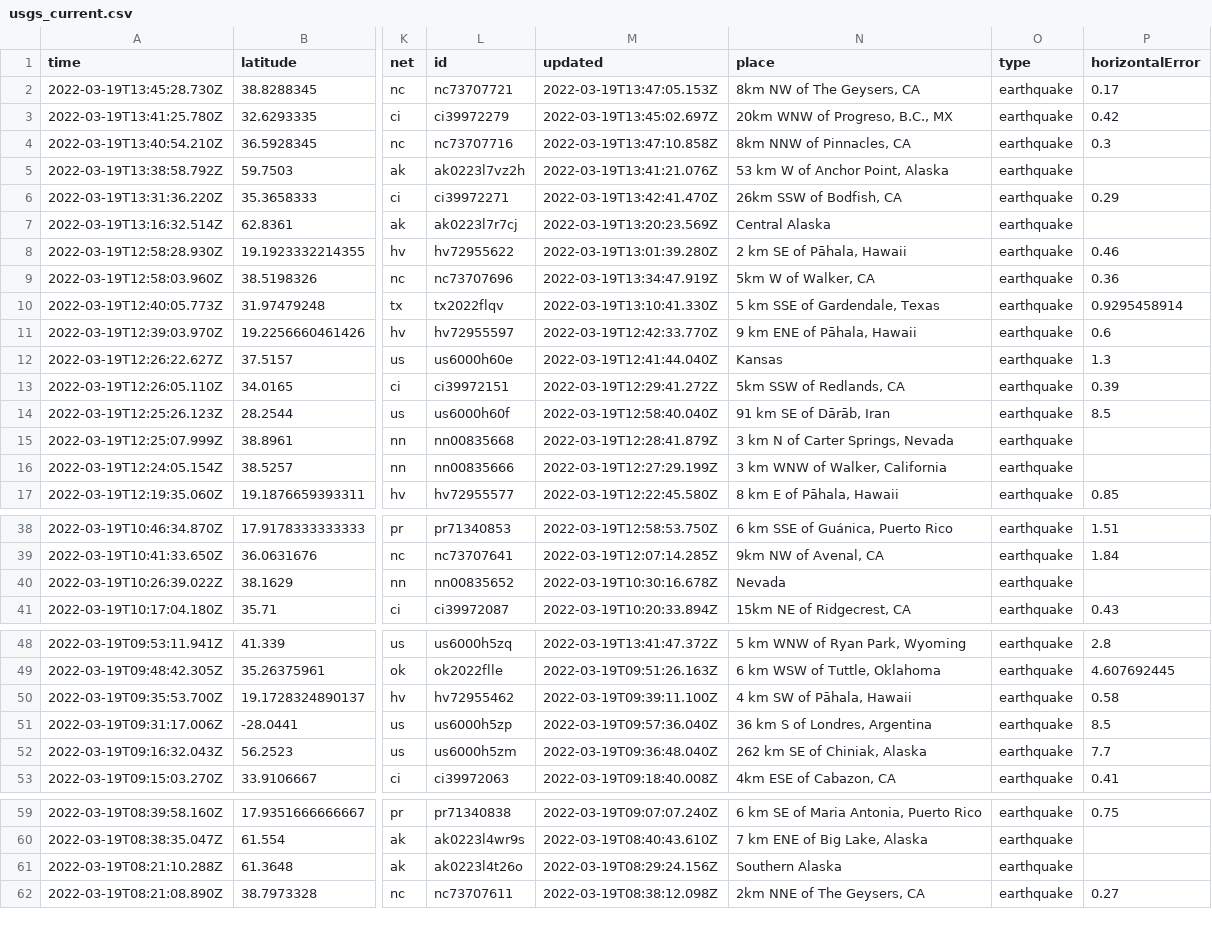
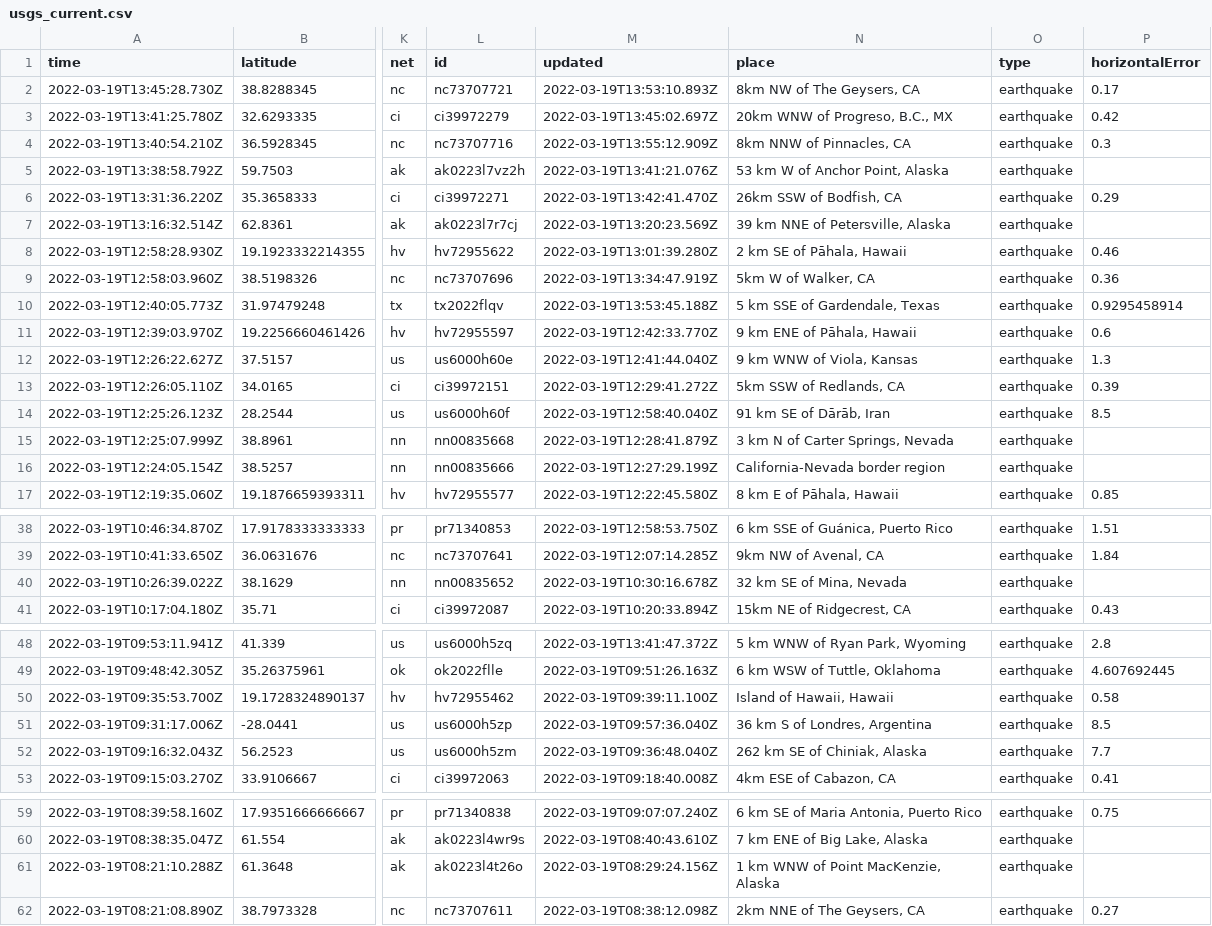
Before and after one commit to kmaepetrin/nicar22-github-actions, a CSV file: usgs_current.csv, drawn as a sheet; only a part is shown, gaps mark what is left out; the diff covers the shown part only; the diff names each change by its address in the sheet, - before the commit and + after, or states it on an @@ line.

```diff
--- a/usgs_current.csv
+++ b/usgs_current.csv
-M2 (updated): 2022-03-19T13:47:05.153Z
+M2 (updated): 2022-03-19T13:53:10.893Z
-M4 (updated): 2022-03-19T13:47:10.858Z
+M4 (updated): 2022-03-19T13:55:12.909Z
-N7 (place): Central Alaska
+N7 (place): 39 km NNE of Petersville, Alaska
-M10 (updated): 2022-03-19T13:10:41.330Z
+M10 (updated): 2022-03-19T13:53:45.188Z
-N12 (place): Kansas
+N12 (place): 9 km WNW of Viola, Kansas
-N16 (place): 3 km WNW of Walker, California
+N16 (place): California-Nevada border region
-N40 (place): Nevada
+N40 (place): 32 km SE of Mina, Nevada
-N50 (place): 4 km SW of Pāhala, Hawaii
+N50 (place): Island of Hawaii, Hawaii
-N61 (place): Southern Alaska
+N61 (place): 1 km WNW of Point MacKenzie, Alaska
```
Also changed, not shown: 3 edited cells elsewhere in this file.
